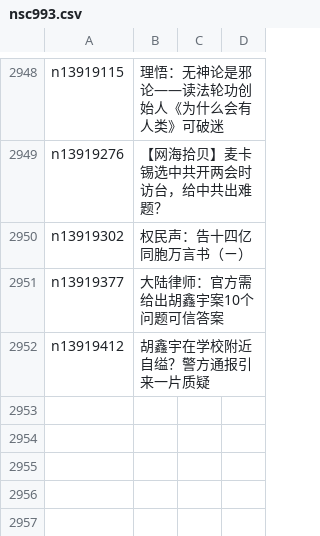
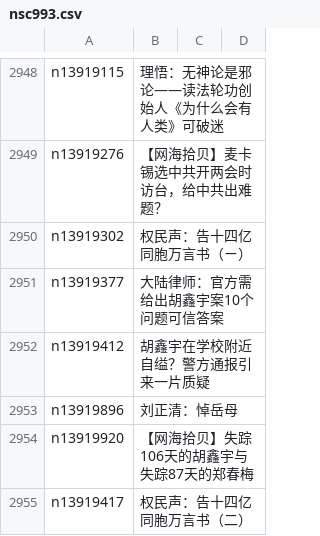
Before and after one commit to epic-marker/epoch-comment, a CSV file: indexes/nsc993.csv, drawn as a sheet; only a part is shown, gaps mark what is left out; the diff names each change by its address in the sheet, - before the commit and + after, or states it on an @@ line.

```diff
--- a/indexes/nsc993.csv
+++ b/indexes/nsc993.csv
+row 2953: n13919896 | 刘正清：悼岳母
+row 2954: n13919920 | 【网海拾贝】失踪106天的胡鑫宇与失踪87天的郑春梅
+row 2955: n13919417 | 权民声：告十四亿同胞万言书（二）
```
Also changed, not shown: indexes/nsc1025.csv, indexes/nsc1035.csv, 19 other files.
